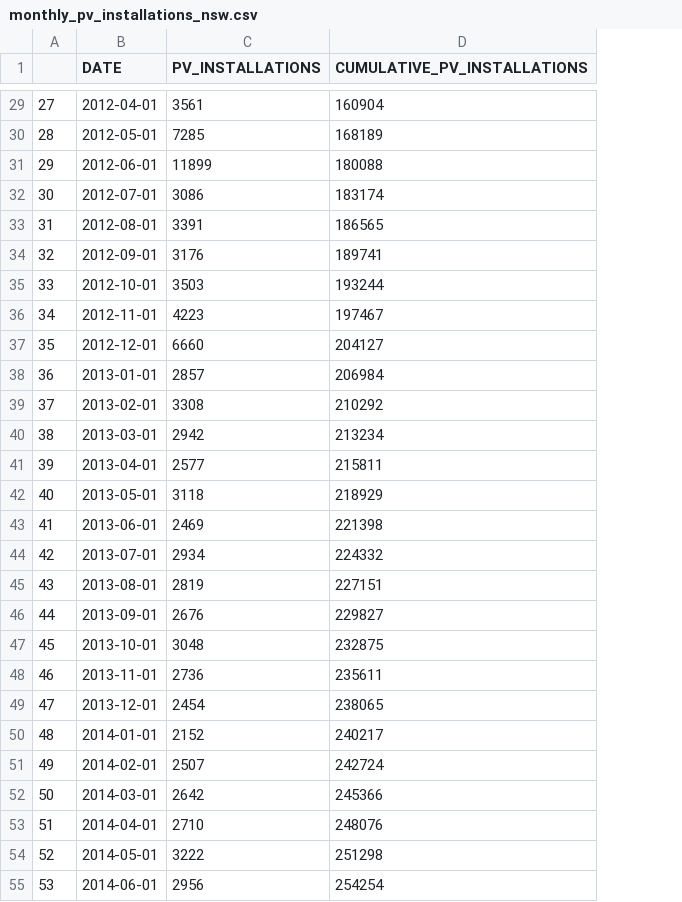
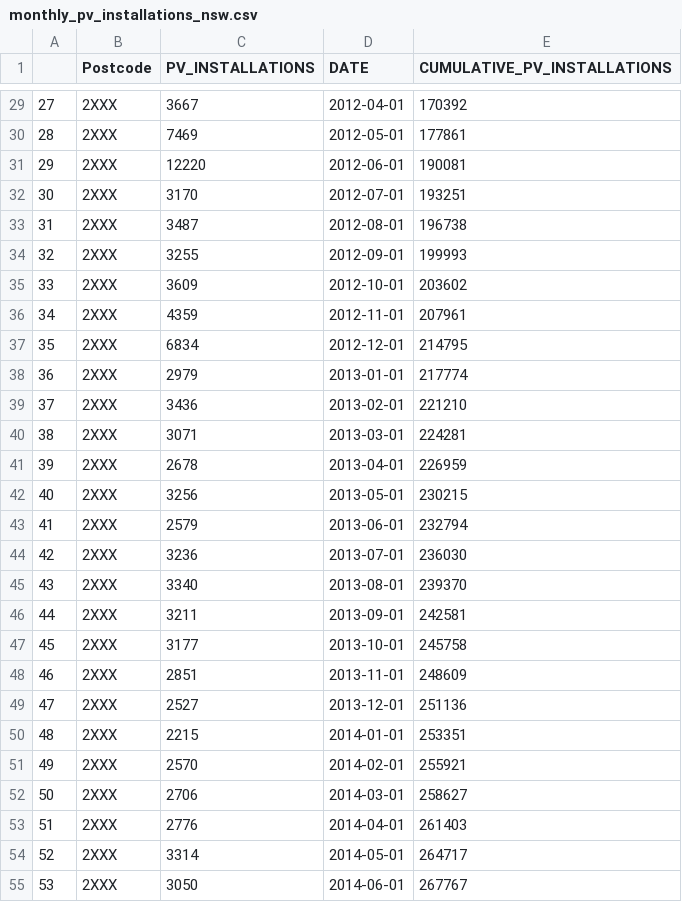
Before and after one commit to ReginaMiao-C/A-Data-Science-Approach-to-Forecast-Electricity-Consumption-in-Australia, a CSV file: data/additional_data/processed_data/monthly_pv_installations_nsw.csv, drawn as a sheet; only a part is shown, gaps mark what is left out; removed rows and columns are numbered as before the commit, all else as after; the diff covers the shown part only; the diff names each change by its address in the sheet, - before the commit and + after, or states it on an @@ line.

```diff
--- a/data/additional_data/processed_data/monthly_pv_installations_nsw.csv
+++ b/data/additional_data/processed_data/monthly_pv_installations_nsw.csv
+column B (Postcode), rows 29-55: all 2XXX
+column C (PV_INSTALLATIONS), rows 29-55: 3667 | 7469 | 12220 | 3170 | 3487 | 3255 | 3609 | 4359 | 6834 | 2979 | 3436 | 3071 | 2678 | 3256 | 2579 | 3236 | 3340 | 3211 | 3177 | 2851 | 2527 | 2215 | 2570 | 2706 | 2776 | 3314 | 3050
-column C (PV_INSTALLATIONS), rows 29-55: 3561 | 7285 | 11899 | 3086 | 3391 | 3176 | 3503 | 4223 | 6660 | 2857 | 3308 | 2942 | 2577 | 3118 | 2469 | 2934 | 2819 | 2676 | 3048 | 2736 | 2454 | 2152 | 2507 | 2642 | 2710 | 3222 | 2956
-E29 (CUMULATIVE_PV_INSTALLATIONS): 160904
+E29 (CUMULATIVE_PV_INSTALLATIONS): 170392
-E30 (CUMULATIVE_PV_INSTALLATIONS): 168189
+E30 (CUMULATIVE_PV_INSTALLATIONS): 177861
-E31 (CUMULATIVE_PV_INSTALLATIONS): 180088
+E31 (CUMULATIVE_PV_INSTALLATIONS): 190081
-E32 (CUMULATIVE_PV_INSTALLATIONS): 183174
+E32 (CUMULATIVE_PV_INSTALLATIONS): 193251
-E33 (CUMULATIVE_PV_INSTALLATIONS): 186565
+E33 (CUMULATIVE_PV_INSTALLATIONS): 196738
-E34 (CUMULATIVE_PV_INSTALLATIONS): 189741
+E34 (CUMULATIVE_PV_INSTALLATIONS): 199993
-E35 (CUMULATIVE_PV_INSTALLATIONS): 193244
+E35 (CUMULATIVE_PV_INSTALLATIONS): 203602
-E36 (CUMULATIVE_PV_INSTALLATIONS): 197467
+E36 (CUMULATIVE_PV_INSTALLATIONS): 207961
-E37 (CUMULATIVE_PV_INSTALLATIONS): 204127
+E37 (CUMULATIVE_PV_INSTALLATIONS): 214795
-E38 (CUMULATIVE_PV_INSTALLATIONS): 206984
+E38 (CUMULATIVE_PV_INSTALLATIONS): 217774
-E39 (CUMULATIVE_PV_INSTALLATIONS): 210292
+E39 (CUMULATIVE_PV_INSTALLATIONS): 221210
-E40 (CUMULATIVE_PV_INSTALLATIONS): 213234
+E40 (CUMULATIVE_PV_INSTALLATIONS): 224281
-E41 (CUMULATIVE_PV_INSTALLATIONS): 215811
+E41 (CUMULATIVE_PV_INSTALLATIONS): 226959
-E42 (CUMULATIVE_PV_INSTALLATIONS): 218929
+E42 (CUMULATIVE_PV_INSTALLATIONS): 230215
-E43 (CUMULATIVE_PV_INSTALLATIONS): 221398
+E43 (CUMULATIVE_PV_INSTALLATIONS): 232794
-E44 (CUMULATIVE_PV_INSTALLATIONS): 224332
+E44 (CUMULATIVE_PV_INSTALLATIONS): 236030
-E45 (CUMULATIVE_PV_INSTALLATIONS): 227151
+E45 (CUMULATIVE_PV_INSTALLATIONS): 239370
-E46 (CUMULATIVE_PV_INSTALLATIONS): 229827
+E46 (CUMULATIVE_PV_INSTALLATIONS): 242581
-E47 (CUMULATIVE_PV_INSTALLATIONS): 232875
+E47 (CUMULATIVE_PV_INSTALLATIONS): 245758
-E48 (CUMULATIVE_PV_INSTALLATIONS): 235611
+E48 (CUMULATIVE_PV_INSTALLATIONS): 248609
-E49 (CUMULATIVE_PV_INSTALLATIONS): 238065
+E49 (CUMULATIVE_PV_INSTALLATIONS): 251136
-E50 (CUMULATIVE_PV_INSTALLATIONS): 240217
+E50 (CUMULATIVE_PV_INSTALLATIONS): 253351
-E51 (CUMULATIVE_PV_INSTALLATIONS): 242724
+E51 (CUMULATIVE_PV_INSTALLATIONS): 255921
-E52 (CUMULATIVE_PV_INSTALLATIONS): 245366
+E52 (CUMULATIVE_PV_INSTALLATIONS): 258627
-E53 (CUMULATIVE_PV_INSTALLATIONS): 248076
+E53 (CUMULATIVE_PV_INSTALLATIONS): 261403
-E54 (CUMULATIVE_PV_INSTALLATIONS): 251298
+E54 (CUMULATIVE_PV_INSTALLATIONS): 264717
-E55 (CUMULATIVE_PV_INSTALLATIONS): 254254
+E55 (CUMULATIVE_PV_INSTALLATIONS): 267767
```
Also changed, not shown: 108 edited cells elsewhere in this file, data/additional_data/processed_data/monthly_pv_capacity_nsw.csv, 6 other files.
